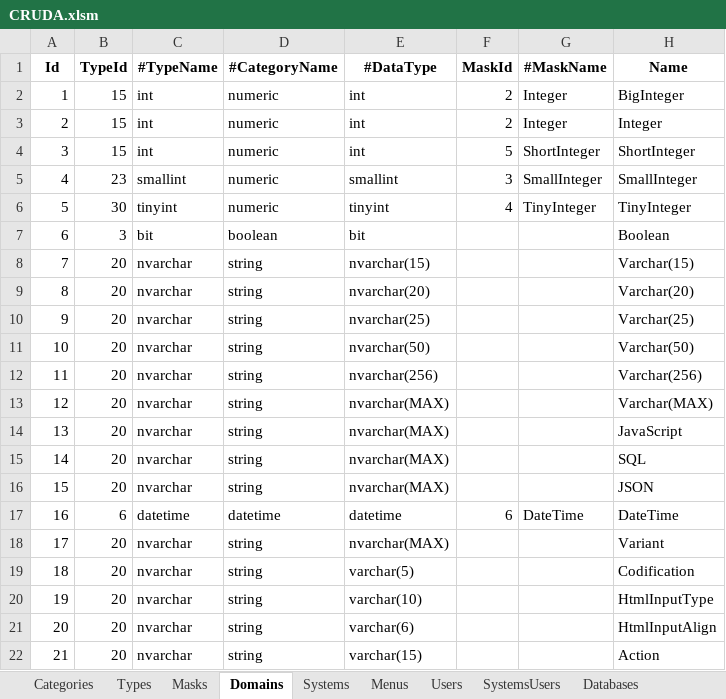
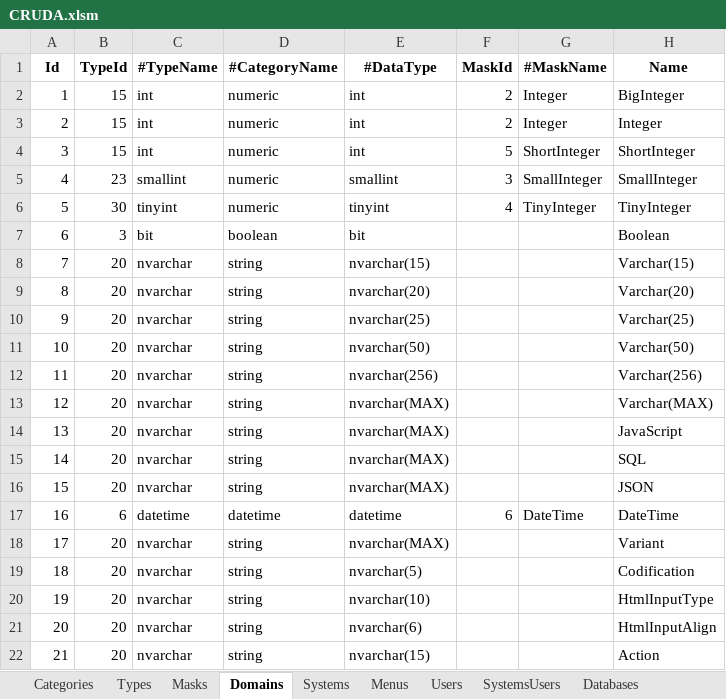
Before and after one commit to joaolabrego/CRUDEX, an Excel workbook: CRUDA/Assets/CRUDA.xlsm, sheet Domains, drawn as a sheet; only a part is shown; values as stored, in another font and other column widths than the file's, no borders; the diff names each change by its address in the sheet, - before the commit and + after, or states it on an @@ line.

```diff
--- a/CRUDA/Assets/CRUDA.xlsm (sheet Domains)
+++ b/CRUDA/Assets/CRUDA.xlsm (sheet Domains)
-E19 (#DataType): varchar(5)
+E19 (#DataType): nvarchar(5)
-E20 (#DataType): varchar(10)
+E20 (#DataType): nvarchar(10)
-E21 (#DataType): varchar(6)
+E21 (#DataType): nvarchar(6)
-E22 (#DataType): varchar(15)
+E22 (#DataType): nvarchar(15)
```
Also changed, not shown: formulas that keep their value, 19 other files.
